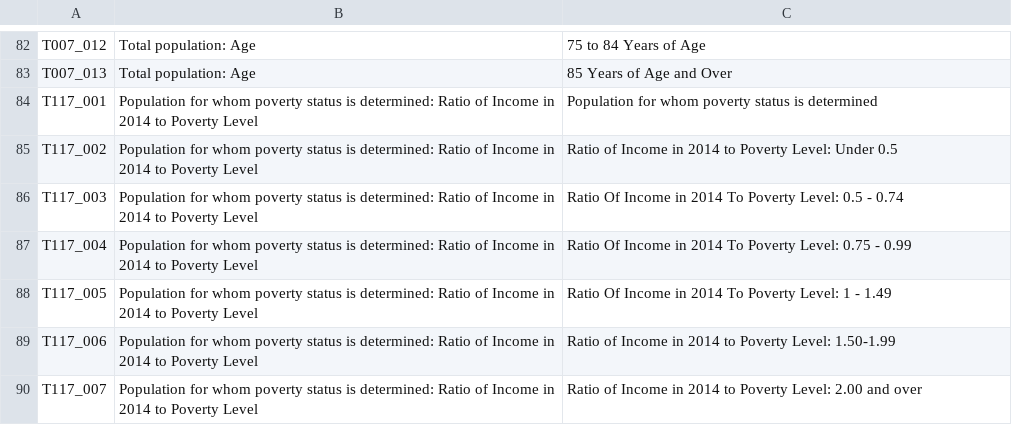
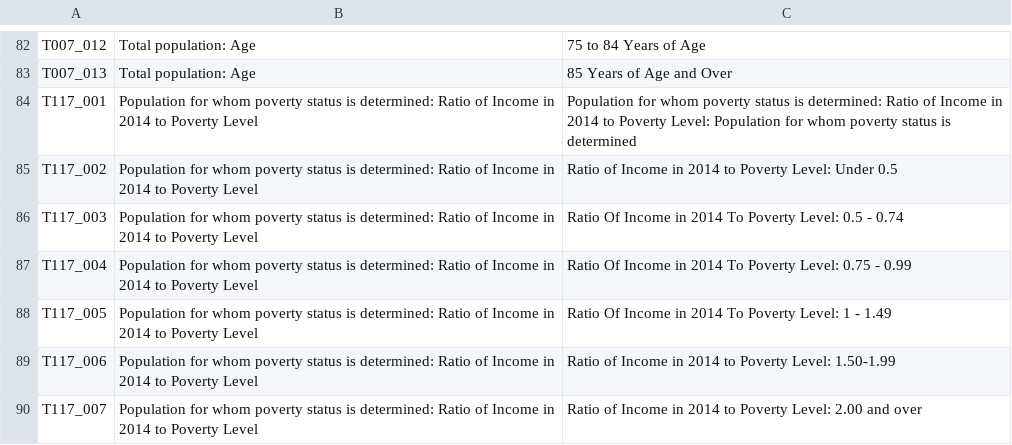
Before and after one commit to beckymasond/suffolk_USGS, a CSV file: data/data_dict_ACS5Y2014.csv, drawn as a sheet; only a part is shown, gaps mark what is left out; the diff covers the shown part only.

```diff
--- a/data/data_dict_ACS5Y2014.csv
+++ b/data/data_dict_ACS5Y2014.csv
@@ -83,3 +83,3 @@ T007_012,Total population: Age,75 to 84 Years of Age
 T007_013,Total population: Age,85 Years of Age and Over
-T117_001,Population for whom poverty status is determined: Ratio of Income in 2014 to Poverty Level,Population for whom poverty status is determined
+T117_001,Population for whom poverty status is determined: Ratio of Income in 2014 to Poverty Level,Population for whom poverty status is determined: Ratio of Income in 2014 to Poverty Level: Population for whom poverty status is determined
 T117_002,Population for whom poverty status is determined: Ratio of Income in 2014 to Poverty Level,Ratio of Income in 2014 to Poverty Level: Under 0.5
```
Also changed, not shown: 8 edited cells elsewhere in this file.
